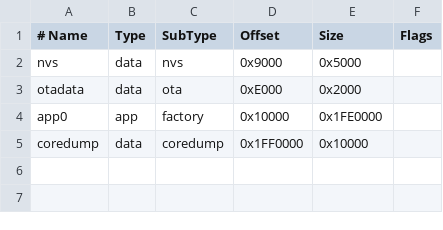
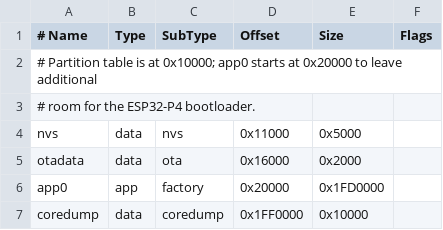
Before and after one commit to FrankBoesing/ESP-beatsy-Audio-Library, a CSV file: partitions_esp32_p4_wifi6_32MB.csv, drawn as a sheet.

Commit message:
Move P4-WIFI6 partitions past new partition table offset

```diff
--- a/partitions_esp32_p4_wifi6_32MB.csv
+++ b/partitions_esp32_p4_wifi6_32MB.csv
@@ -1,5 +1,7 @@
 # Name,   Type, SubType, Offset,   Size,      Flags
-nvs,      data, nvs,     0x9000,  0x5000,
-otadata,  data, ota,     0xE000,  0x2000,
-app0,     app,  factory, 0x10000, 0x1FE0000,
+# Partition table is at 0x10000; app0 starts at 0x20000 to leave additional
+# room for the ESP32-P4 bootloader.
+nvs,      data, nvs,     0x11000, 0x5000,
+otadata,  data, ota,     0x16000, 0x2000,
+app0,     app,  factory, 0x20000, 0x1FD0000,
 coredump, data, coredump,0x1FF0000,0x10000,
```
